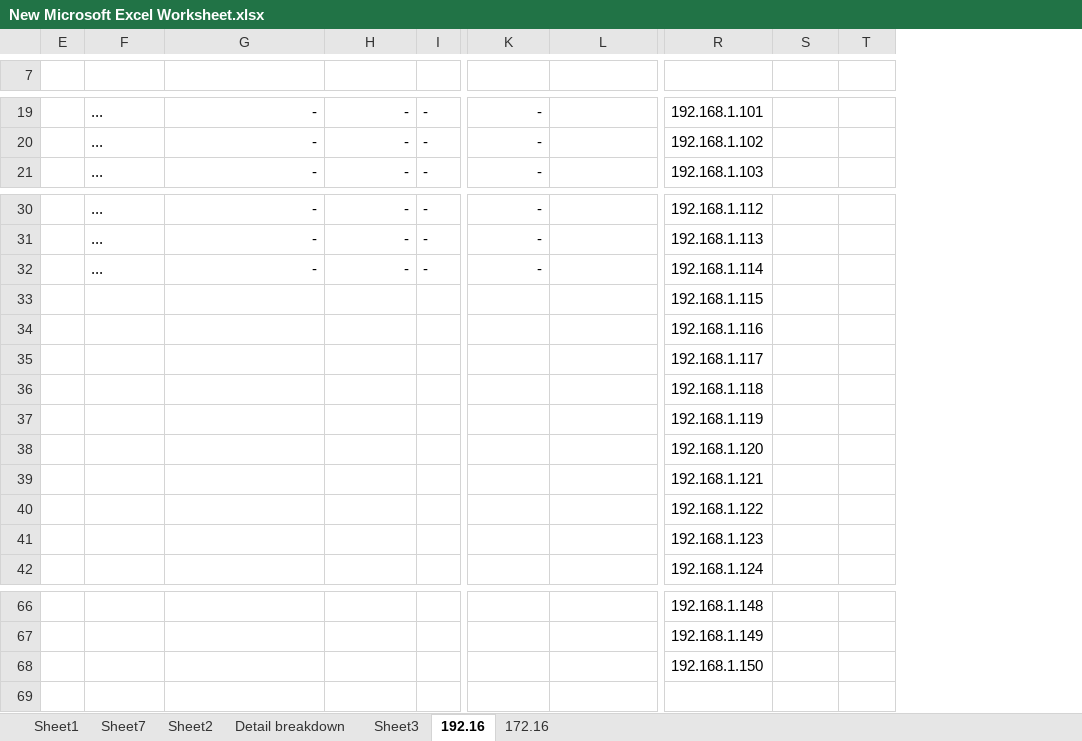
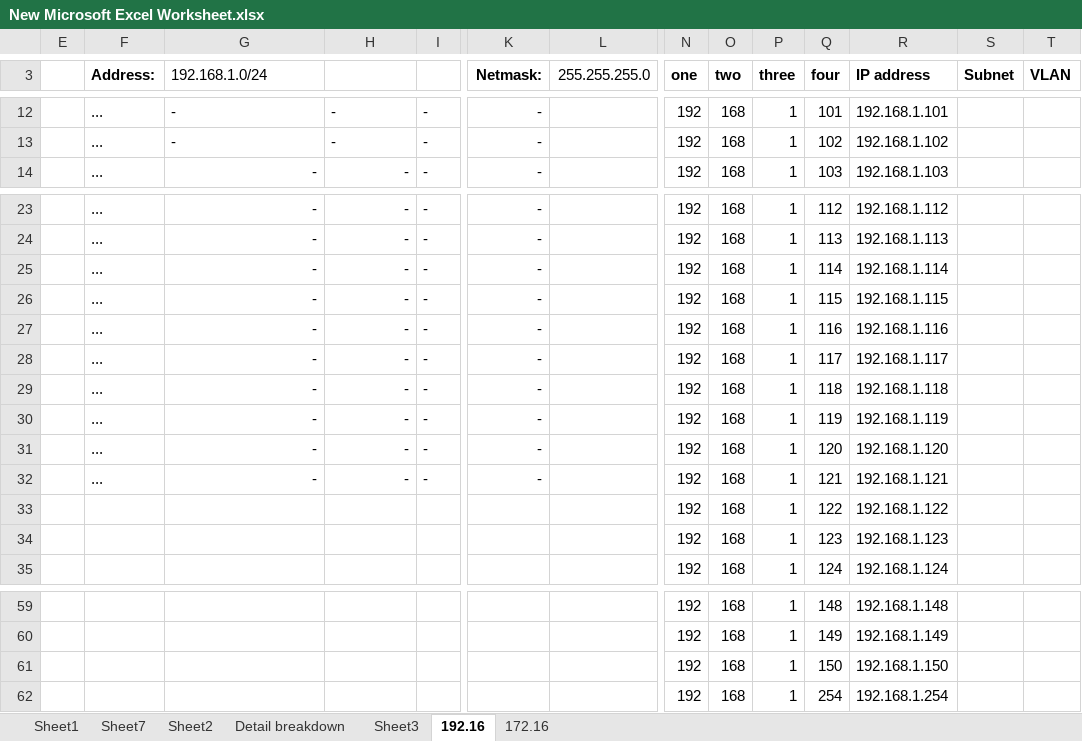
Before and after one commit to yourlifeuk/Daily, an Excel workbook: NET_DOC/21JUL/New Microsoft Excel Worksheet.xlsx, sheet 192.16, drawn as a sheet; only a part is shown, gaps mark what is left out; values as stored, in another font and other column widths than the file's, no borders; table styles not drawn; removed rows and columns are numbered as before the commit, all else as after; rows hold the shown columns only; the diff covers the shown part only; the diff names each change by its address in the sheet, - before the commit and + after, or states it on an @@ line.

```diff
--- a/NET_DOC/21JUL/New Microsoft Excel Worksheet.xlsx (sheet 192.16)
+++ b/NET_DOC/21JUL/New Microsoft Excel Worksheet.xlsx (sheet 192.16)
@@ column N (one) unhidden, rows 12-14: all 192; rows 23-25: all 192; rows 33-35: all 192; rows 59-61: all 192 @@
@@ column O (two) unhidden, rows 12-14: all 168; rows 23-25: all 168; rows 33-35: all 168; rows 59-61: all 168 @@
@@ column P (three) unhidden, rows 12-14: all 1; rows 23-25: all 1; rows 33-35: all 1; rows 59-61: all 1 @@
@@ column Q (four) unhidden, rows 12-14: 101 | 102 | 103; rows 23-25: 112 | 113 | 114; rows 33-35: 122 | 123 | 124; rows 59-61: 148 | 149 | 150 @@
-row 3: (empty)
+row 3:  | Address: | 192.168.1.0/24 |  |  | Netmask: | 255.255.255.0 | one | two | three | four | IP address | Subnet | VLAN
-G12:H13 alignment: right
+G12:H13 alignment: left
-row 33:  |  |  |  |  |  |  | 192.168.1.115
-row 34:  |  |  |  |  |  |  | 192.168.1.116
-row 35:  |  |  |  |  |  |  | 192.168.1.117
-row 36:  |  |  |  |  |  |  | 192.168.1.118
-row 37:  |  |  |  |  |  |  | 192.168.1.119
-row 38:  |  |  |  |  |  |  | 192.168.1.120
-row 39:  |  |  |  |  |  |  | 192.168.1.121
+row 26:  | ... | - | - | - | - |  | 192 | 168 | 1 | 115 | 192.168.1.115
+row 27:  | ... | - | - | - | - |  | 192 | 168 | 1 | 116 | 192.168.1.116
+row 28:  | ... | - | - | - | - |  | 192 | 168 | 1 | 117 | 192.168.1.117
+row 29:  | ... | - | - | - | - |  | 192 | 168 | 1 | 118 | 192.168.1.118
+row 30:  | ... | - | - | - | - |  | 192 | 168 | 1 | 119 | 192.168.1.119
+row 31:  | ... | - | - | - | - |  | 192 | 168 | 1 | 120 | 192.168.1.120
+row 32:  | ... | - | - | - | - |  | 192 | 168 | 1 | 121 | 192.168.1.121
+row 62:  |  |  |  |  |  |  | 192 | 168 | 1 | 254 | 192.168.1.254
```
Also changed, not shown: 4 added rows, 11 removed rows, 22 edited cells and cell formats elsewhere in this sheet, sheet 172.16, formulas that keep their value, hidden cells, 3 other files.
